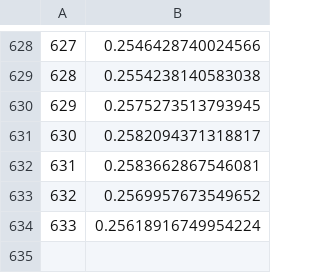
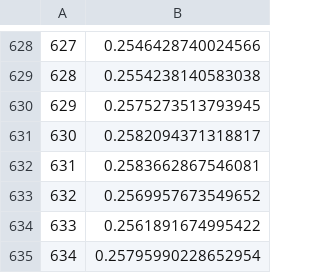
Before and after one commit to PotSergione/sergiosbot, a CSV file: predicted_prices.csv, drawn as a sheet; only a part is shown, gaps mark what is left out.

Commit message:
updated

```diff
--- a/predicted_prices.csv
+++ b/predicted_prices.csv
@@ -633,2 +633,3 @@
 632,0.2569957673549652
-633,0.25618916749954224
+633,0.2561891674995422
+634,0.25795990228652954
```
